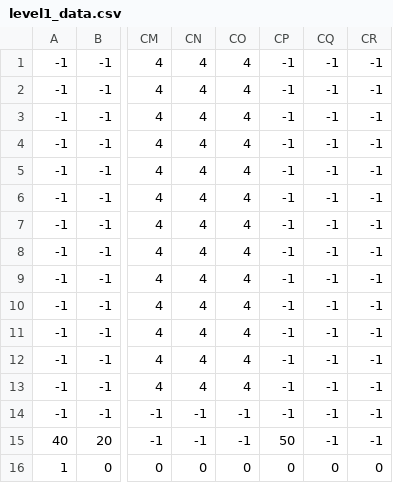
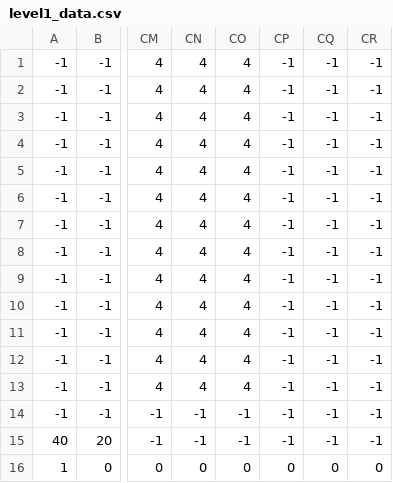
Before and after one commit to dondaon/pygame2, a CSV file: level1_data.csv, drawn as a sheet; only a part is shown, gaps mark what is left out; the diff names each change by its address in the sheet, - before the commit and + after, or states it on an @@ line.

```diff
--- a/level1_data.csv
+++ b/level1_data.csv
-CP15: 50
+CP15: -1
```
Also changed, not shown: 4 other files.
